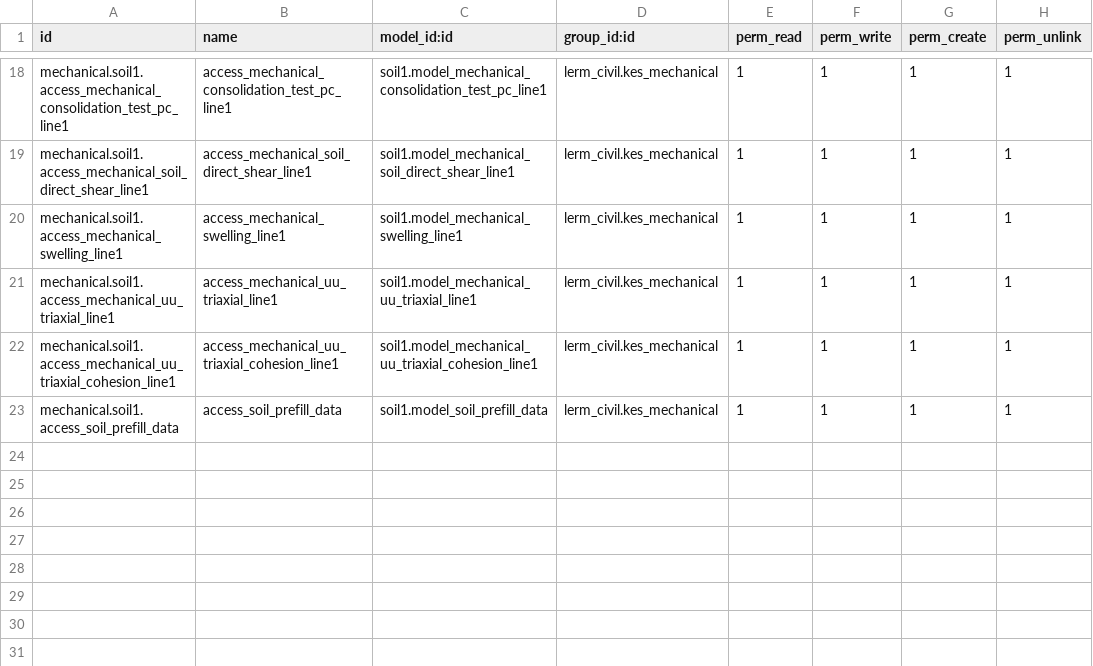
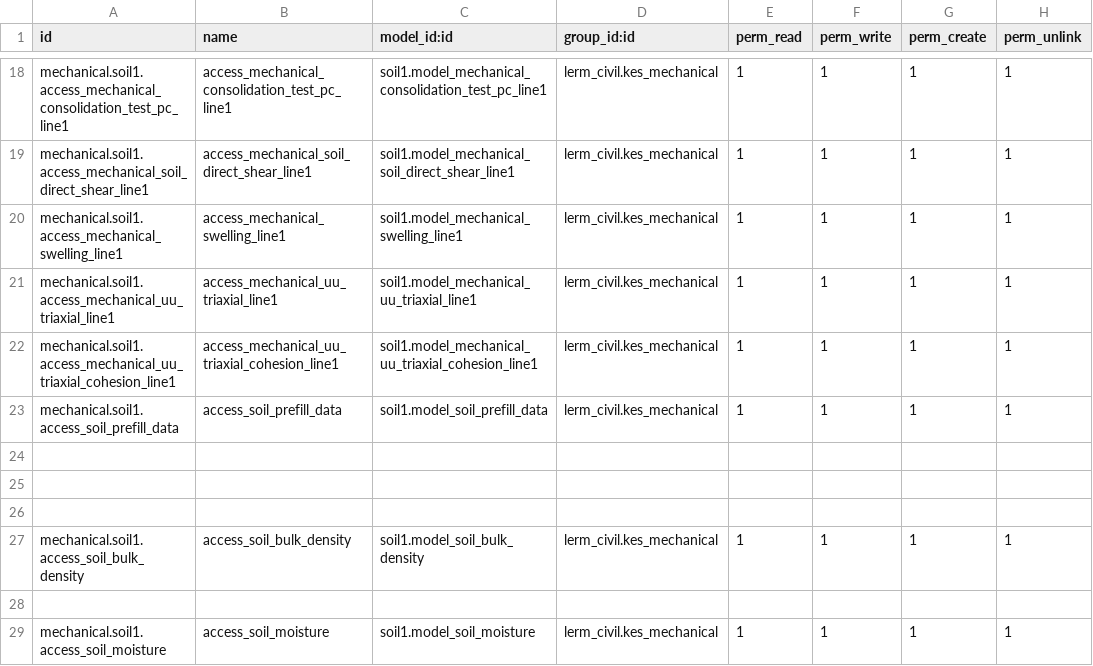
Before and after one commit to Usman-Shaikhnag/lerm_civil_products, a CSV file: soil1/security/ir.model.access.csv, drawn as a sheet; only a part is shown, gaps mark what is left out.

```diff
--- a/soil1/security/ir.model.access.csv
+++ b/soil1/security/ir.model.access.csv
@@ -23 +23,7 @@ mechanical.soil1.access_mechanical_uu_triaxial_cohesion_line1,access_mechanical_
 mechanical.soil1.access_soil_prefill_data,access_soil_prefill_data,soil1.model_soil_prefill_data,lerm_civil.kes_mechanical,1,1,1,1
+
+
+
+mechanical.soil1.access_soil_bulk_density,access_soil_bulk_density,soil1.model_soil_bulk_density,lerm_civil.kes_mechanical,1,1,1,1
+
+mechanical.soil1.access_soil_moisture,access_soil_moisture,soil1.model_soil_moisture,lerm_civil.kes_mechanical,1,1,1,1
```
Also changed, not shown: 4 other files.
